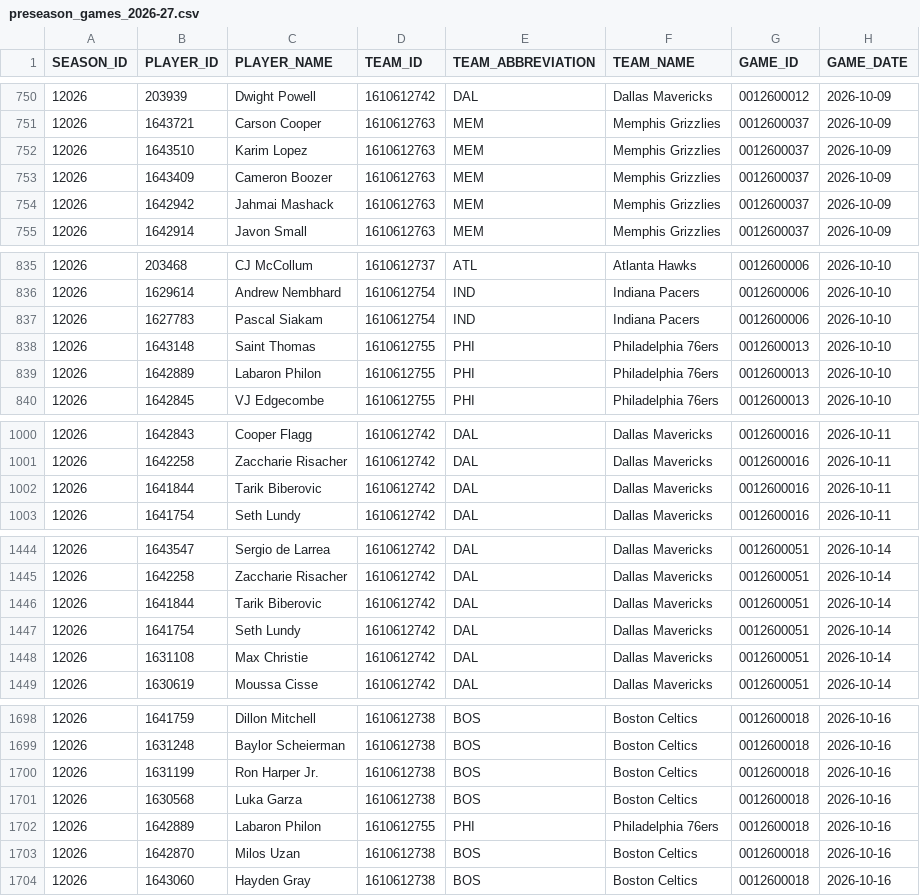
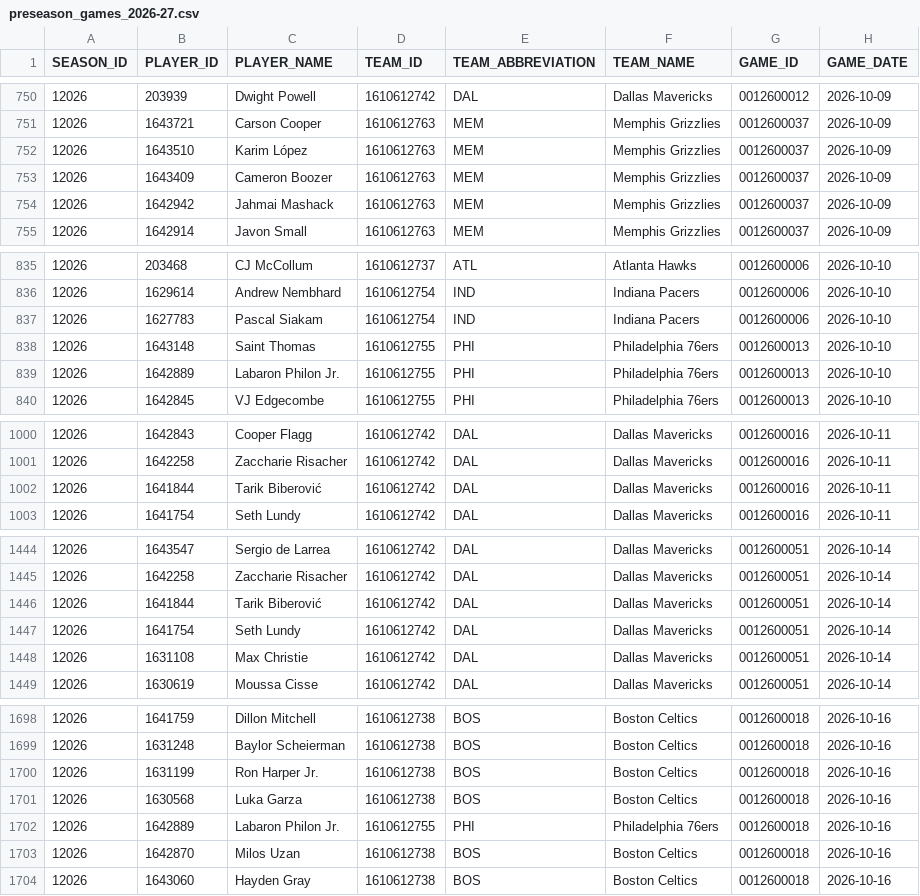
Before and after one commit to FantasyBasketballWatchlist/fantasybasketballwatchlist, a CSV file: data/live/preseason_games_2026-27.csv, drawn as a sheet; only a part is shown, gaps mark what is left out; the diff covers the shown part only; the diff names each change by its address in the sheet, - before the commit and + after, or states it on an @@ line.

```diff
--- a/data/live/preseason_games_2026-27.csv
+++ b/data/live/preseason_games_2026-27.csv
-C752 (PLAYER_NAME): Karim Lopez
+C752 (PLAYER_NAME): Karim López
-C839 (PLAYER_NAME): Labaron Philon
+C839 (PLAYER_NAME): Labaron Philon Jr.
-C1002 (PLAYER_NAME): Tarik Biberovic
+C1002 (PLAYER_NAME): Tarik Biberović
-C1446 (PLAYER_NAME): Tarik Biberovic
+C1446 (PLAYER_NAME): Tarik Biberović
-C1702 (PLAYER_NAME): Labaron Philon
+C1702 (PLAYER_NAME): Labaron Philon Jr.
```
Also changed, not shown: 6 edited cells elsewhere in this file, data/live/draft_history.csv, data/live/espn_positions_2026-27.csv, 8 other files.
